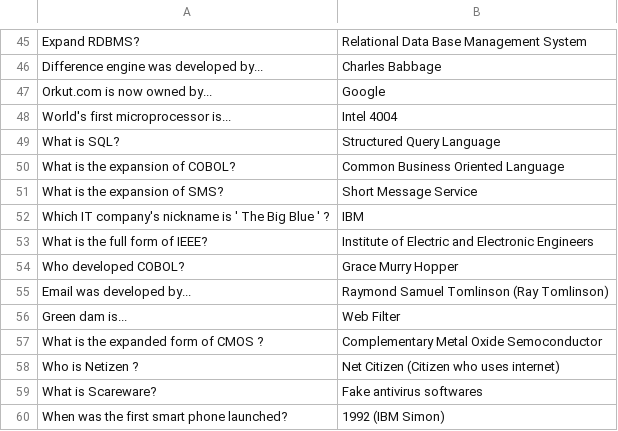
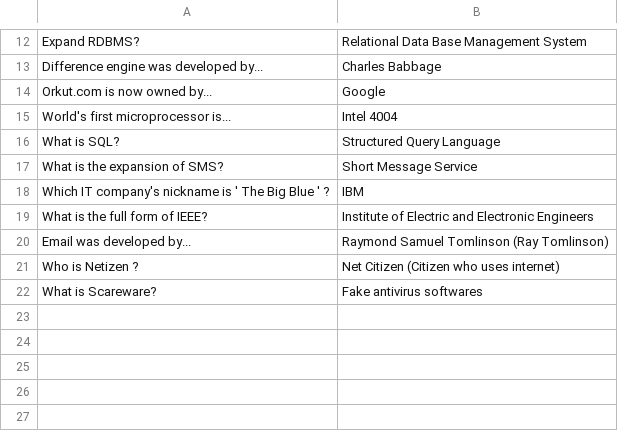
Before and after one commit to RoboCupAtHome/GermanOpen2018, a CSV file: questions.csv, drawn as a sheet; only a part is shown, gaps mark what is left out; the diff covers the shown part only.

```diff
--- a/questions.csv
+++ b/questions.csv
@@ -49,3 +16,2 @@ World's first microprocessor is...	 Intel 4004
 What is SQL?	 Structured Query Language
-What is the expansion of COBOL?	 Common Business Oriented Language
 What is the expansion of SMS?	 Short Message Service
@@ -53,8 +19,4 @@ Which IT company's nickname is ' The Big Blue ' ?	 IBM
 What is the full form of  IEEE?	 Institute of Electric and Electronic Engineers
-Who developed COBOL?	 Grace Murry Hopper
 Email was developed by...	 Raymond Samuel Tomlinson (Ray Tomlinson)
-Green dam is...	 Web Filter
-What is the expanded form of CMOS ?	 Complementary Metal Oxide Semoconductor
 Who is Netizen ?	 Net Citizen (Citizen who uses internet)
 What is Scareware?	 Fake antivirus softwares
-When was the first smart phone launched?	 1992 (IBM Simon)
```
Also changed, not shown: 33 removed rows elsewhere in this file.
